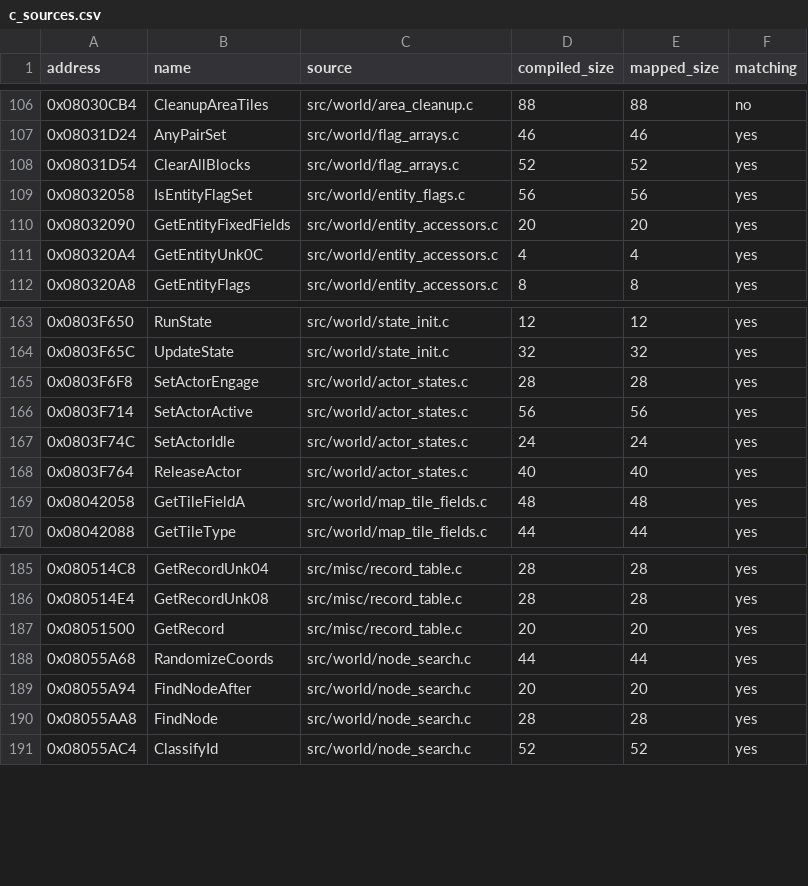
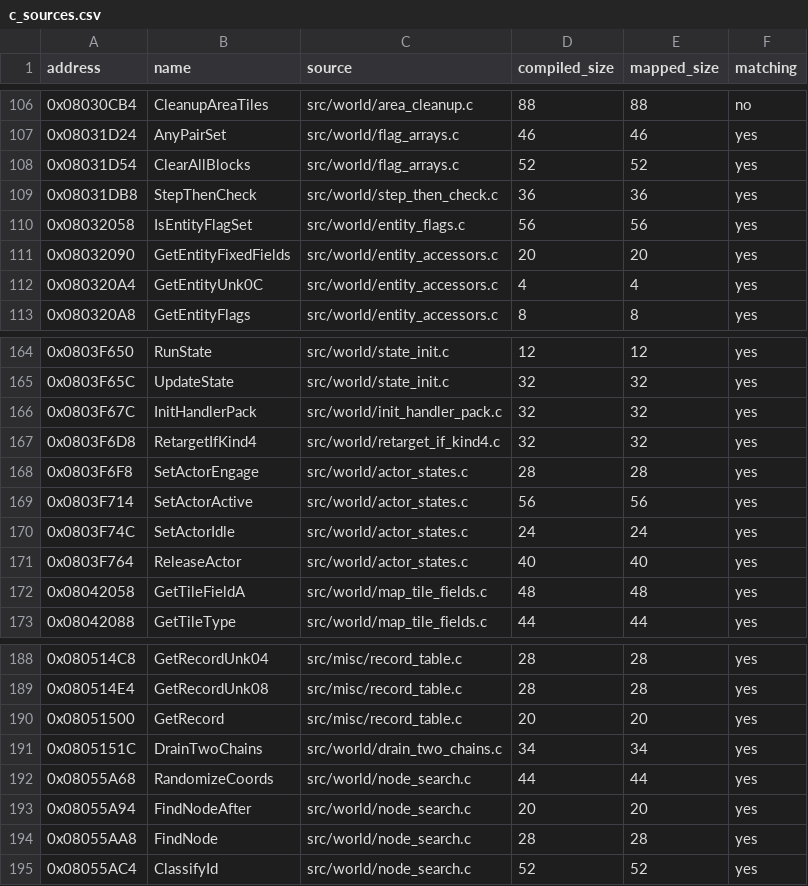
Before and after one commit to ahm3texe/gta-advance, a CSV file: data/c_sources.csv, drawn as a sheet; only a part is shown, gaps mark what is left out.

```diff
--- a/data/c_sources.csv
+++ b/data/c_sources.csv
@@ -108,2 +108,3 @@ address,name,source,compiled_size,mapped_size,matching
 0x08031D54,ClearAllBlocks,src/world/flag_arrays.c,52,52,yes
+0x08031DB8,StepThenCheck,src/world/step_then_check.c,36,36,yes
 0x08032058,IsEntityFlagSet,src/world/entity_flags.c,56,56,yes
@@ -164,2 +165,4 @@ address,name,source,compiled_size,mapped_size,matching
 0x0803F65C,UpdateState,src/world/state_init.c,32,32,yes
+0x0803F67C,InitHandlerPack,src/world/init_handler_pack.c,32,32,yes
+0x0803F6D8,RetargetIfKind4,src/world/retarget_if_kind4.c,32,32,yes
 0x0803F6F8,SetActorEngage,src/world/actor_states.c,28,28,yes
@@ -187,2 +190,3 @@ address,name,source,compiled_size,mapped_size,matching
 0x08051500,GetRecord,src/misc/record_table.c,20,20,yes
+0x0805151C,DrainTwoChains,src/world/drain_two_chains.c,34,34,yes
 0x08055A68,RandomizeCoords,src/world/node_search.c,44,44,yes
```
Also changed, not shown: data/functions.csv, data/matching_regions.csv, 9 other files.
